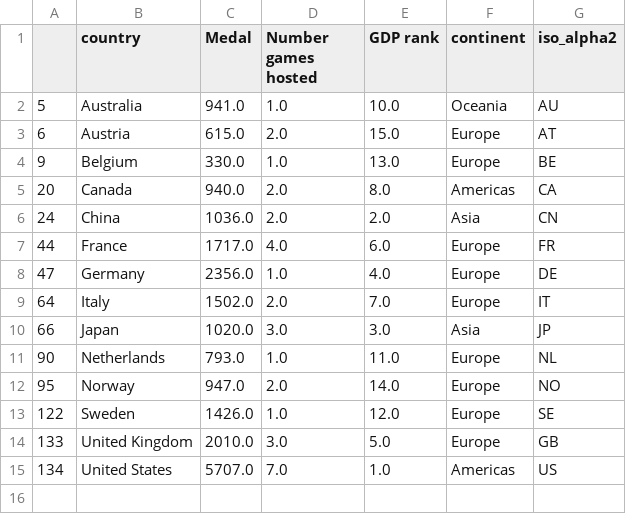
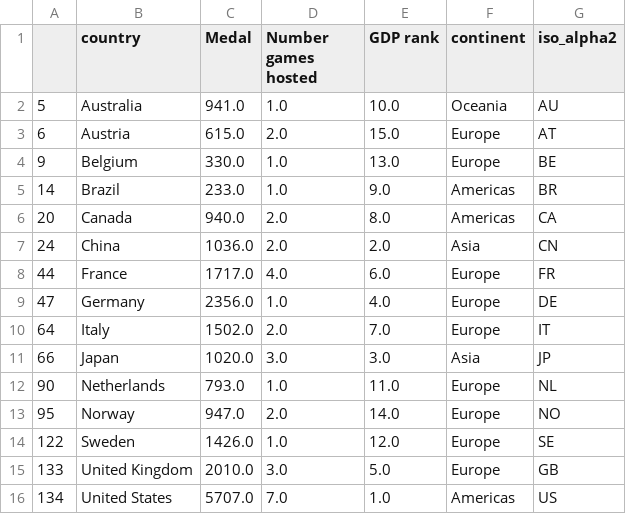
Before and after one commit to B23579/-anomaly-detection, a CSV file: data-visualization/data/top_country_rank.csv, drawn as a sheet.

```diff
--- a/data-visualization/data/top_country_rank.csv
+++ b/data-visualization/data/top_country_rank.csv
@@ -4,2 +4,3 @@
 9,Belgium,330.0,1.0,13.0,Europe,BE
+14,Brazil,233.0,1.0,9.0,Americas,BR
 20,Canada,940.0,2.0,8.0,Americas,CA
```
Also changed, not shown: data-visualization/data/african_medals.csv, data-visualization/data/top_12.csv, 9 other files.
